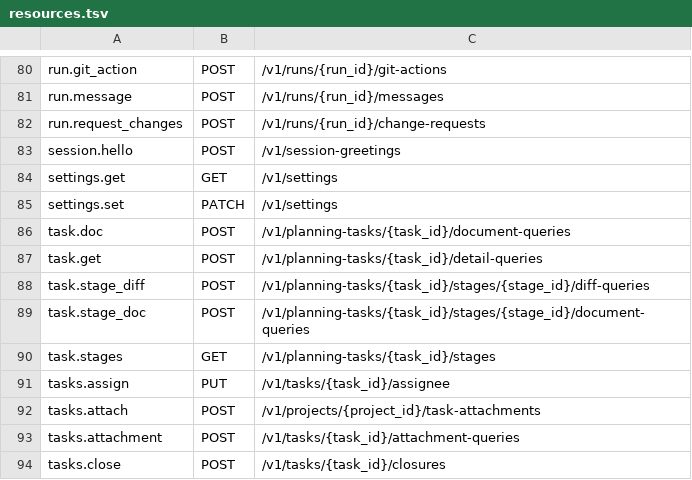
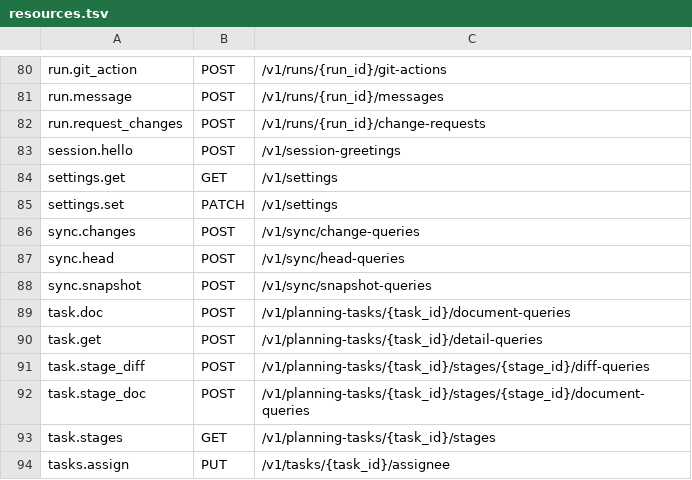
Before and after one commit to ZechCodes/build, a TSV file: bridge/src/http/routes/resources.tsv, drawn as a sheet; only a part is shown, gaps mark what is left out; the shorter side is filled out with more unchanged rows; the diff names each change by its address in the sheet, - before the commit and + after, or states it on an @@ line.

Commit message:
feat(sync): expose scoped recovery wire

```diff
--- a/bridge/src/http/routes/resources.tsv
+++ b/bridge/src/http/routes/resources.tsv
+row 86: sync.changes | POST | /v1/sync/change-queries
+row 87: sync.head | POST | /v1/sync/head-queries
+row 88: sync.snapshot | POST | /v1/sync/snapshot-queries
```
Also changed, not shown: 29 other files.
